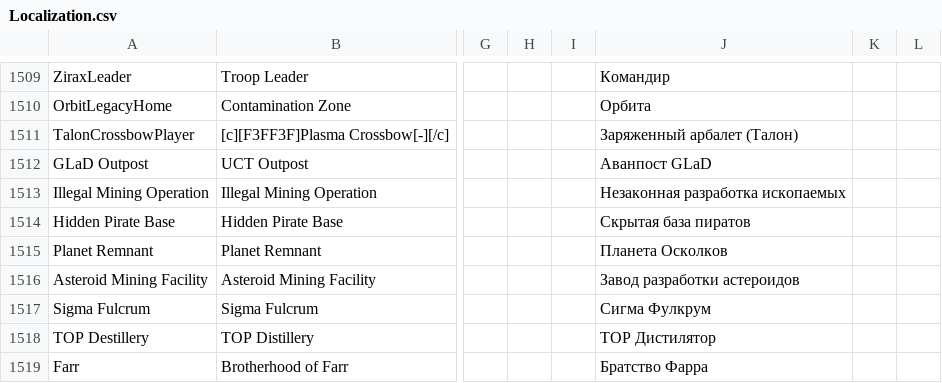
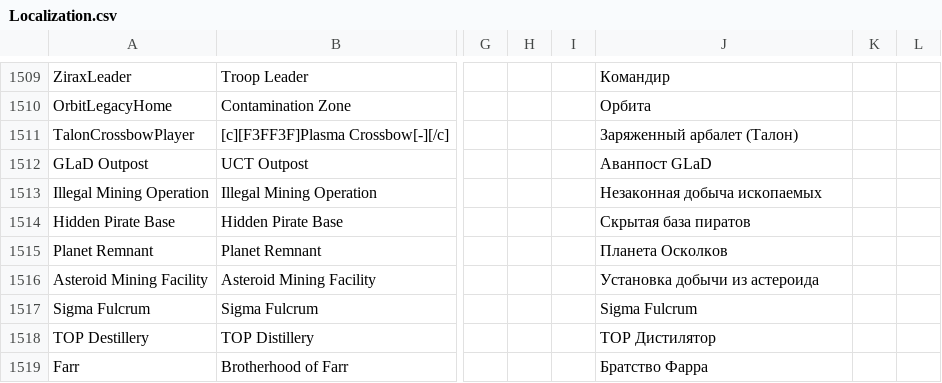
Before and after one commit to SnakeSel/Empyrion-ru, a CSV file: Reforged Eden/Extras/Localization.csv, drawn as a sheet; only a part is shown, gaps mark what is left out; the diff covers the shown part only; the diff names each change by its address in the sheet, - before the commit and + after, or states it on an @@ line.

Commit message:
[RE] language

```diff
--- a/Reforged Eden/Extras/Localization.csv
+++ b/Reforged Eden/Extras/Localization.csv
-J1513: Незаконная разработка ископаемых
+J1513: Незаконная добыча ископаемых
-J1516: Завод разработки астероидов
+J1516: Установка добычи из астероида
-J1517: Сигма Фулкрум
+J1517: Sigma Fulcrum
```
Also changed, not shown: 2 added rows and 15 edited cells elsewhere in this file.
